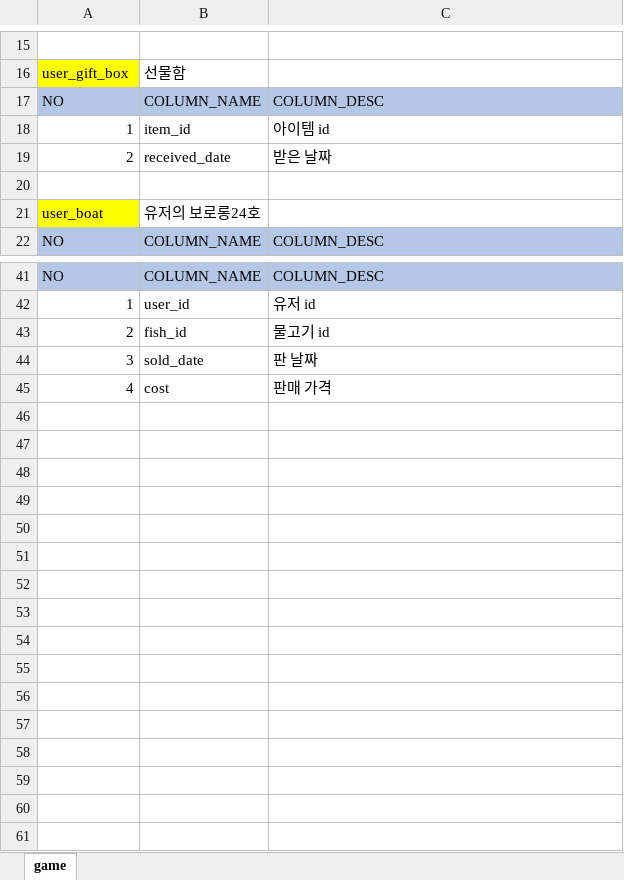
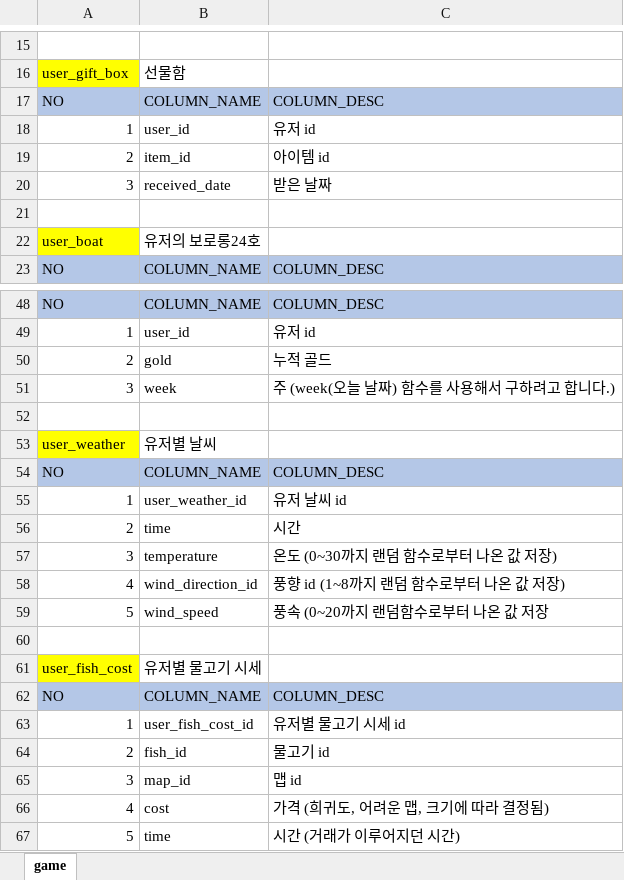
Before and after one commit to nayoonv/game-uruk2, an Excel workbook: 게임 데이터 테이블 구성.xlsx, sheet game, drawn as a sheet; only a part is shown, gaps mark what is left out; values as stored, in another font and other column widths than the file's, no borders; addresses are those after the commit; the diff covers the shown part only; the diff names each change by its address in the sheet, - before the commit and + after, or states it on an @@ line.

```diff
--- a/게임 데이터 테이블 구성.xlsx (sheet game)
+++ b/게임 데이터 테이블 구성.xlsx (sheet game)
-B18: item_id
+B18: user_id
-C18: 아이템 id
+C18: 유저 id
+row 19: 2 | item_id | 아이템 id
-A20: 2
+A20: 3
+row 50: 2 | gold | 누적 골드
+row 51: 3 | week | 주 (week(오늘 날짜) 함수를 사용해서 구하려고 합니다.)
+row 52: (empty)
+row 53: user_weather | 유저별 날씨
+row 54: NO | COLUMN_NAME | COLUMN_DESC
+row 55: 1 | user_weather_id | 유저 날씨 id
+row 56: 2 | time | 시간
+row 57: 3 | temperature | 온도 (0~30까지 랜덤 함수로부터 나온 값 저장)
+row 58: 4 | wind_direction_id | 풍향 id (1~8까지 랜덤 함수로부터 나온 값 저장)
+row 59: 5 | wind_speed | 풍속 (0~20까지 랜덤함수로부터 나온 값 저장
+row 60: (empty)
+row 61: user_fish_cost | 유저별 물고기 시세
+row 62: NO | COLUMN_NAME | COLUMN_DESC
+row 63: 1 | user_fish_cost_id | 유저별 물고기 시세 id
-B65: sold_date
+B65: map_id
-C65: 판 날짜
+C65: 맵 id
-C66: 판매 가격
+C66: 가격 (희귀도, 어려운 맵, 크기에 따라 결정됨)
+row 67: 5 | time | 시간 (거래가 이루어지던 시간)
```
Also changed, not shown: 6 added rows and 4 edited cells elsewhere in this sheet, 기획 데이터 테이블 구성.xlsx.
